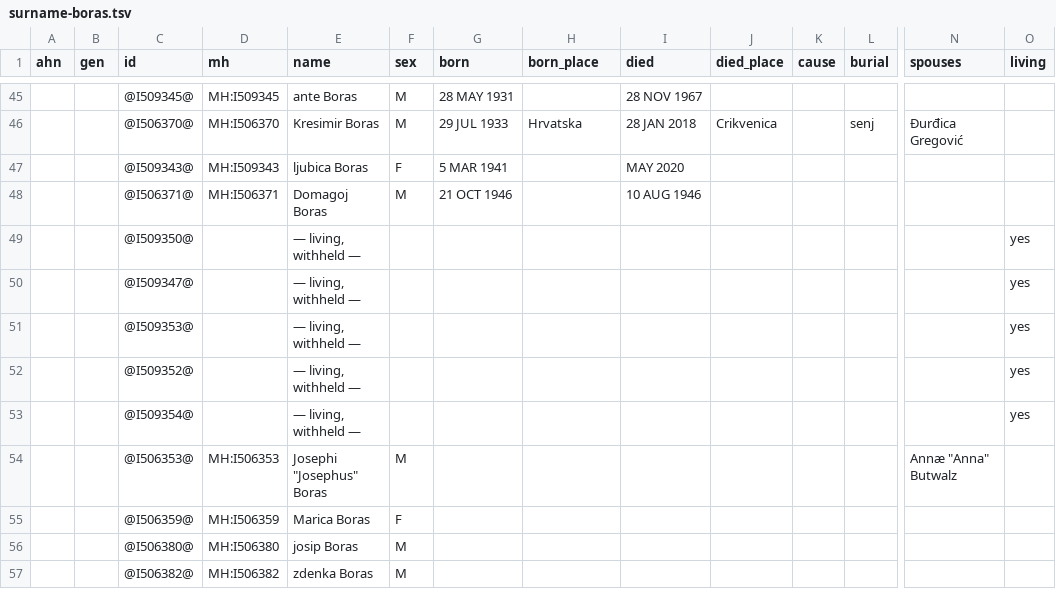
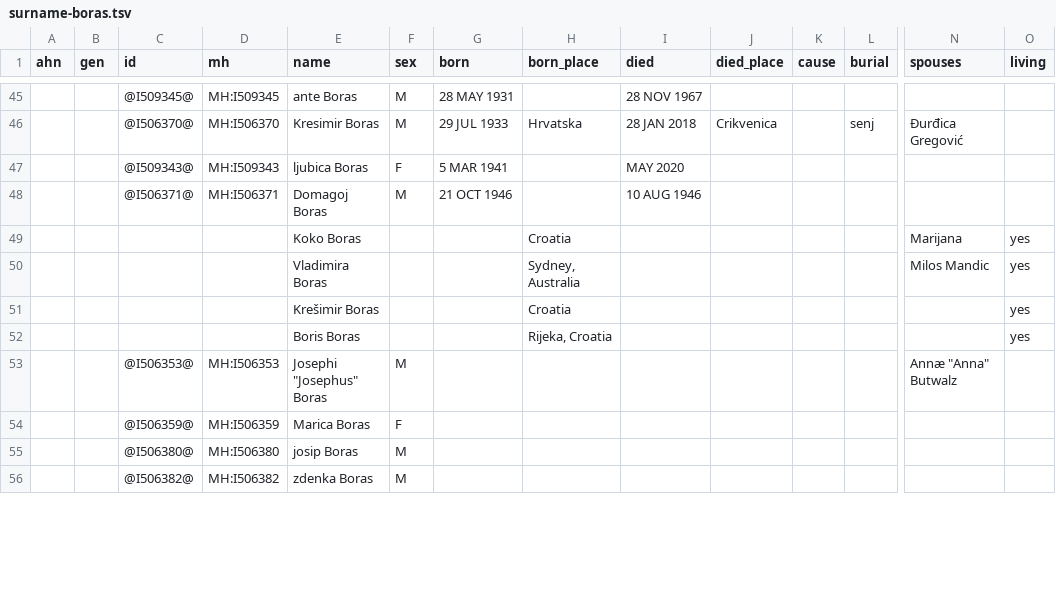
Before and after one commit to daviddef/TheBlazevic, a TSV file: data/surname-boras.tsv, drawn as a sheet; only a part is shown, gaps mark what is left out; removed rows and columns are numbered as before the commit, all else as after; rows hold the shown columns only; the diff covers the shown part only; the diff names each change by its address in the sheet, - before the commit and + after, or states it on an @@ line.

```diff
--- a/data/surname-boras.tsv
+++ b/data/surname-boras.tsv
-row 49:  |  | @I509350@ |  | — living, withheld — |  |  |  |  |  |  |  |  | yes
-row 50:  |  | @I509347@ |  | — living, withheld — |  |  |  |  |  |  |  |  | yes
-row 51:  |  | @I509353@ |  | — living, withheld — |  |  |  |  |  |  |  |  | yes
-row 52:  |  | @I509352@ |  | — living, withheld — |  |  |  |  |  |  |  |  | yes
-row 53:  |  | @I509354@ |  | — living, withheld — |  |  |  |  |  |  |  |  | yes
+row 49:  |  |  |  | Koko Boras |  |  | Croatia |  |  |  |  | Marijana | yes
+row 50:  |  |  |  | Vladimira Boras |  |  | Sydney, Australia |  |  |  |  | Milos Mandic | yes
+row 51:  |  |  |  | Krešimir Boras |  |  | Croatia |  |  |  |  |  | yes
+row 52:  |  |  |  | Boris Boras |  |  | Rijeka, Croatia |  |  |  |  |  | yes
```
Also changed, not shown: 48 edited cells elsewhere in this file, data/ancestors.tsv, data/surname-blazevic.tsv, 49 other files.
